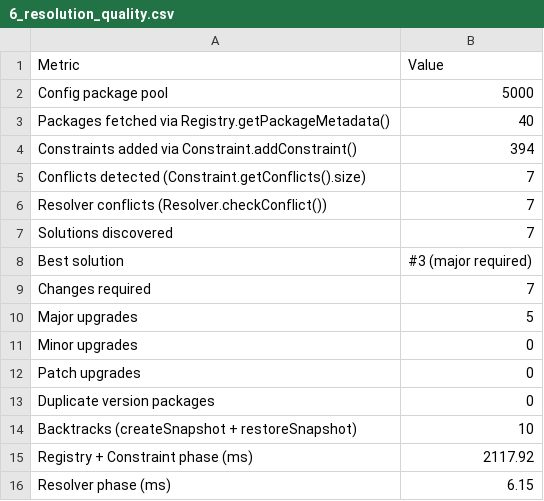
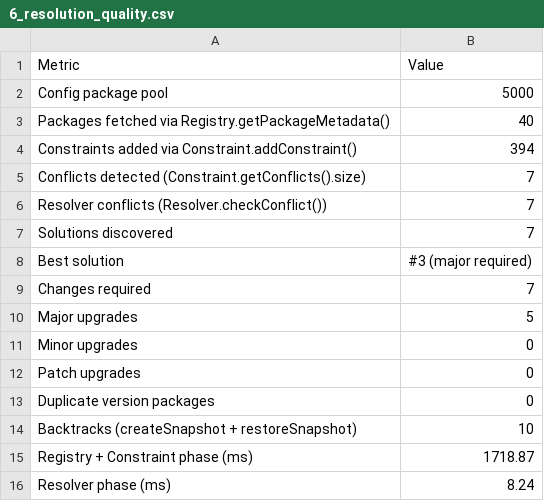
Before and after one commit to unknownsideofme/dependency-resolver, a CSV file: benchmark/data/6_resolution_quality.csv, drawn as a sheet.

```diff
--- a/benchmark/data/6_resolution_quality.csv
+++ b/benchmark/data/6_resolution_quality.csv
@@ -14,3 +14,3 @@ Duplicate version packages,0
 Backtracks (createSnapshot + restoreSnapshot),10
-Registry + Constraint phase (ms),2117.92
-Resolver phase (ms),6.15
+Registry + Constraint phase (ms),1718.87
+Resolver phase (ms),8.24
```
Also changed, not shown: 8 other files.
